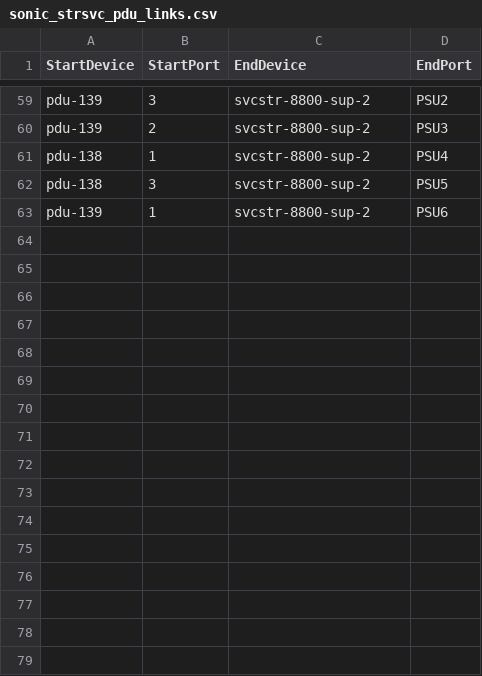
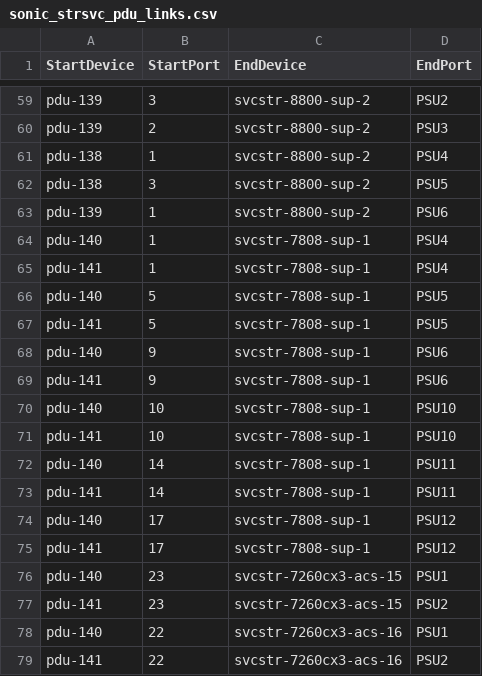
Before and after one commit to sonic-net/sonic-mgmt, a CSV file: ansible/files/sonic_strsvc_pdu_links.csv, drawn as a sheet; only a part is shown, gaps mark what is left out; the diff names each change by its address in the sheet, - before the commit and + after, or states it on an @@ line.

```diff
--- a/ansible/files/sonic_strsvc_pdu_links.csv
+++ b/ansible/files/sonic_strsvc_pdu_links.csv
+row 64: pdu-140 | 1 | svcstr-7808-sup-1 | PSU4
+row 65: pdu-141 | 1 | svcstr-7808-sup-1 | PSU4
+row 66: pdu-140 | 5 | svcstr-7808-sup-1 | PSU5
+row 67: pdu-141 | 5 | svcstr-7808-sup-1 | PSU5
+row 68: pdu-140 | 9 | svcstr-7808-sup-1 | PSU6
+row 69: pdu-141 | 9 | svcstr-7808-sup-1 | PSU6
+row 70: pdu-140 | 10 | svcstr-7808-sup-1 | PSU10
+row 71: pdu-141 | 10 | svcstr-7808-sup-1 | PSU10
+row 72: pdu-140 | 14 | svcstr-7808-sup-1 | PSU11
+row 73: pdu-141 | 14 | svcstr-7808-sup-1 | PSU11
+row 74: pdu-140 | 17 | svcstr-7808-sup-1 | PSU12
+row 75: pdu-141 | 17 | svcstr-7808-sup-1 | PSU12
+row 76: pdu-140 | 23 | svcstr-7260cx3-acs-15 | PSU1
+row 77: pdu-141 | 23 | svcstr-7260cx3-acs-15 | PSU2
+row 78: pdu-140 | 22 | svcstr-7260cx3-acs-16 | PSU1
+row 79: pdu-141 | 22 | svcstr-7260cx3-acs-16 | PSU2
```
Also changed, not shown: ansible/files/sonic_bjw2_links.csv, ansible/files/sonic_str2_links.csv, 19 other files.
